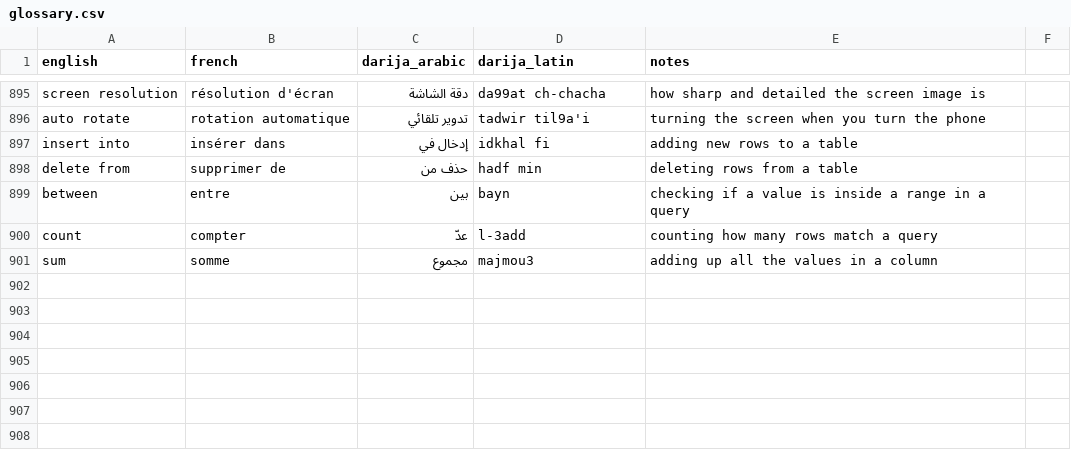
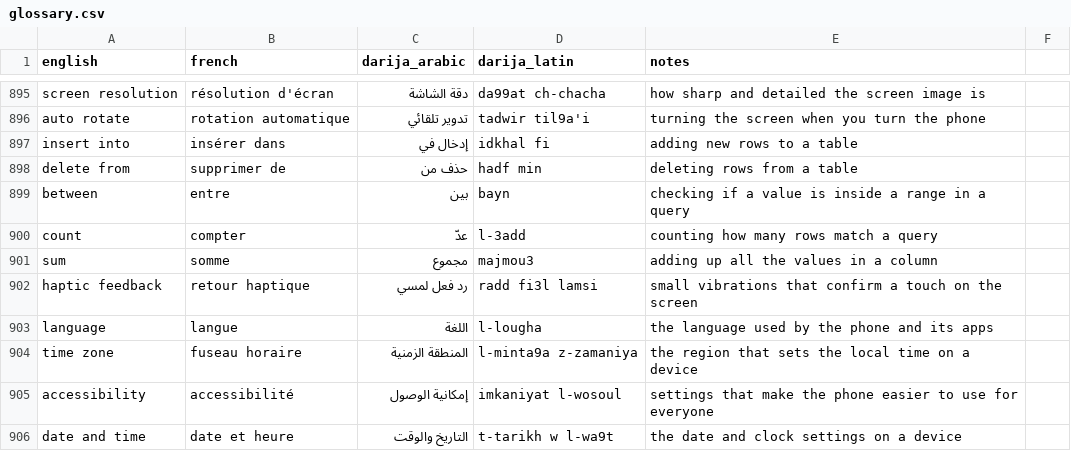
Before and after one commit to taha-b0t/darija-tech-glossary, a CSV file: glossary.csv, drawn as a sheet; only a part is shown, gaps mark what is left out; the diff names each change by its address in the sheet, - before the commit and + after, or states it on an @@ line.

Commit message:
feat(glossary): add 5 phone settings terms

```diff
--- a/glossary.csv
+++ b/glossary.csv
+row 902: haptic feedback | retour haptique | رد فعل لمسي | radd fi3l lamsi | small vibrations that confirm a touch on the screen
+row 903: language | langue | اللغة | l-lougha | the language used by the phone and its apps
+row 904: time zone | fuseau horaire | المنطقة الزمنية | l-minta9a z-zamaniya | the region that sets the local time on a device
+row 905: accessibility | accessibilité | إمكانية الوصول | imkaniyat l-wosoul | settings that make the phone easier to use for everyone
+row 906: date and time | date et heure | التاريخ والوقت | t-tarikh w l-wa9t | the date and clock settings on a device
```
